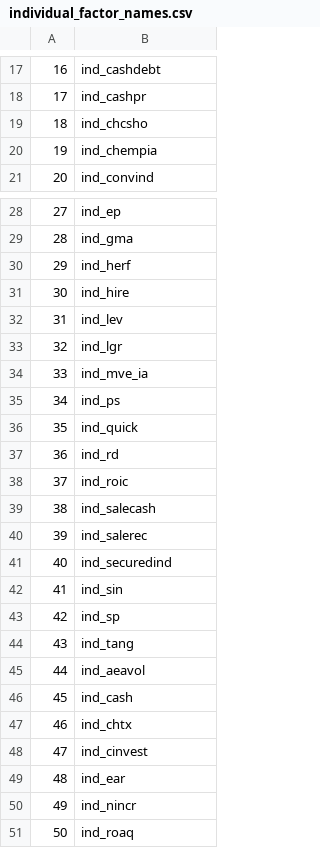
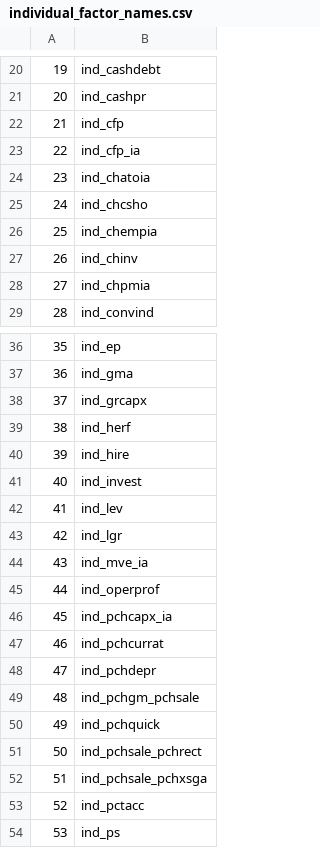
Before and after one commit to zeyuz35/Evaluation-of-Machine-Learning-in-Asset-Pricing, a CSV file: R/individual_factor_names.csv, drawn as a sheet; only a part is shown, gaps mark what is left out; the shorter side is filled out with more unchanged rows; the diff covers the shown part only; the diff names each change by its address in the sheet, - before the commit and + after, or states it on an @@ line.

```diff
--- a/R/individual_factor_names.csv
+++ b/R/individual_factor_names.csv
@@ column A renumbered from row 12 down @@
+row 22: 21 | ind_cfp
+row 23: 22 | ind_cfp_ia
+row 24: 23 | ind_chatoia
+row 27: 26 | ind_chinv
+row 28: 27 | ind_chpmia
+row 38: 37 | ind_grcapx
+row 41: 40 | ind_invest
+row 45: 44 | ind_operprof
+row 46: 45 | ind_pchcapx_ia
+row 47: 46 | ind_pchcurrat
+row 48: 47 | ind_pchdepr
+row 49: 48 | ind_pchgm_pchsale
+row 50: 49 | ind_pchquick
+row 51: 50 | ind_pchsale_pchrect
+row 52: 51 | ind_pchsale_pchxsga
+row 53: 52 | ind_pctacc
```
Also changed, not shown: 5 added rows elsewhere in this file, R/missing_factors.csv, 6 other files.
